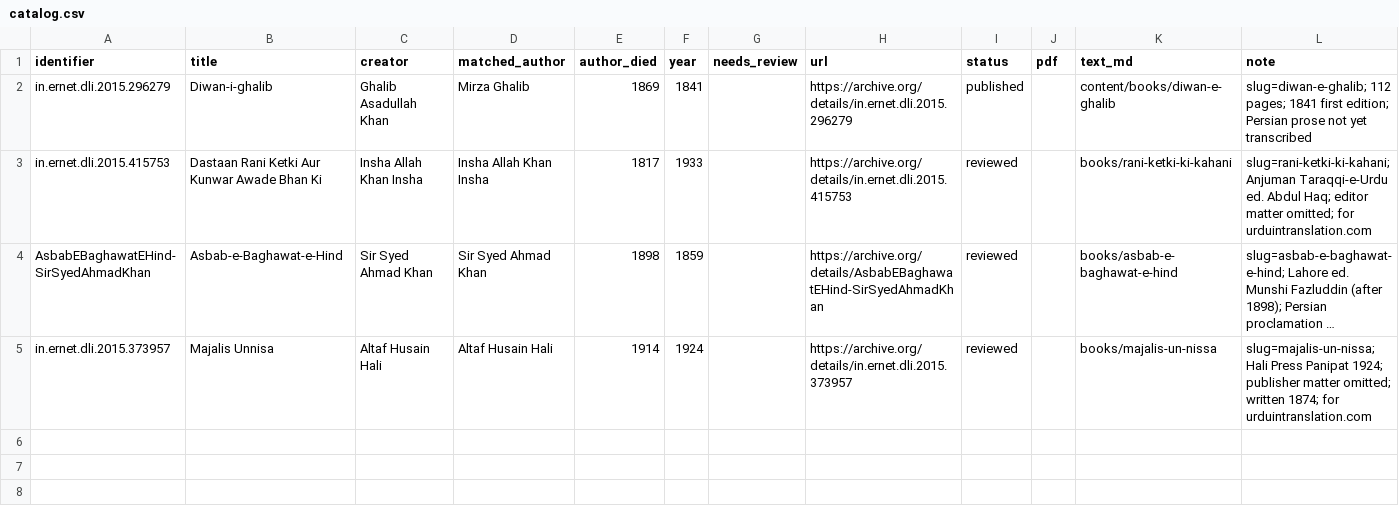
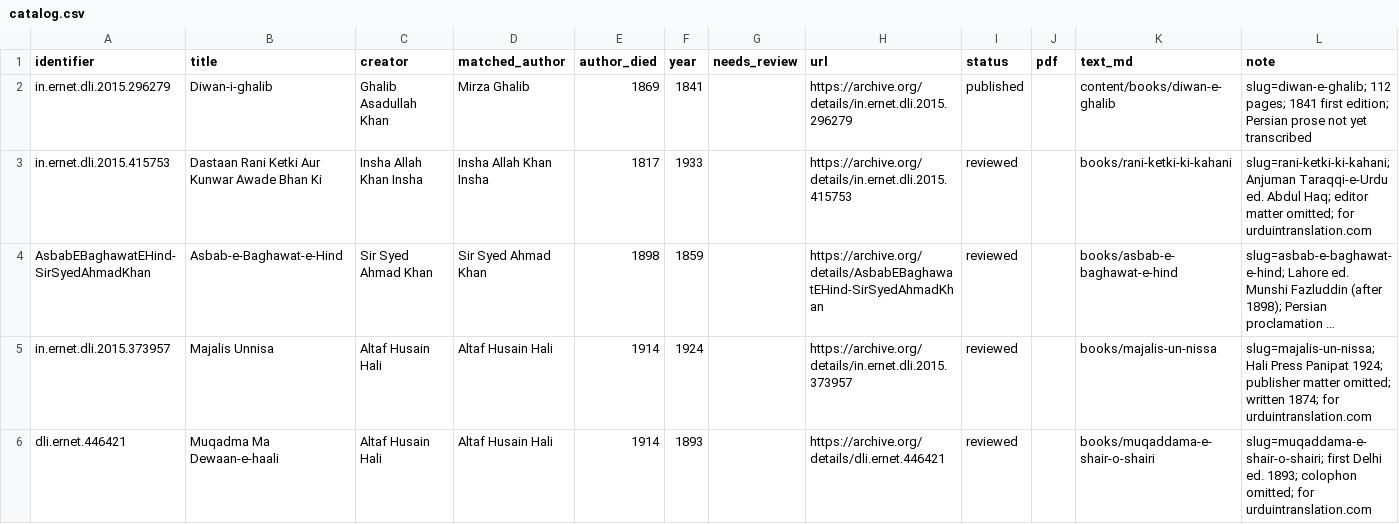
Before and after one commit to drasgharbashir/urdu-literature, a CSV file: library/catalog.csv, drawn as a sheet; long unchanged cells end in …; the diff names each change by its address in the sheet, - before the commit and + after, or states it on an @@ line.

```diff
--- a/library/catalog.csv
+++ b/library/catalog.csv
+row 6: dli.ernet.446421 | Muqadma Ma Dewaan-e-haali | Altaf Husain Hali | Altaf Husain Hali | 1914 | 1893 |  | https://archive.org/details/dli.ernet.446421 | reviewed |  | books/muqaddama-e-shair-o-shairi | slug=muqaddama-e-shair-o-shairi; first Delhi ed. 1893; colophon omitted; for urduintranslation.com
```
Also changed, not shown: 28 other files.
